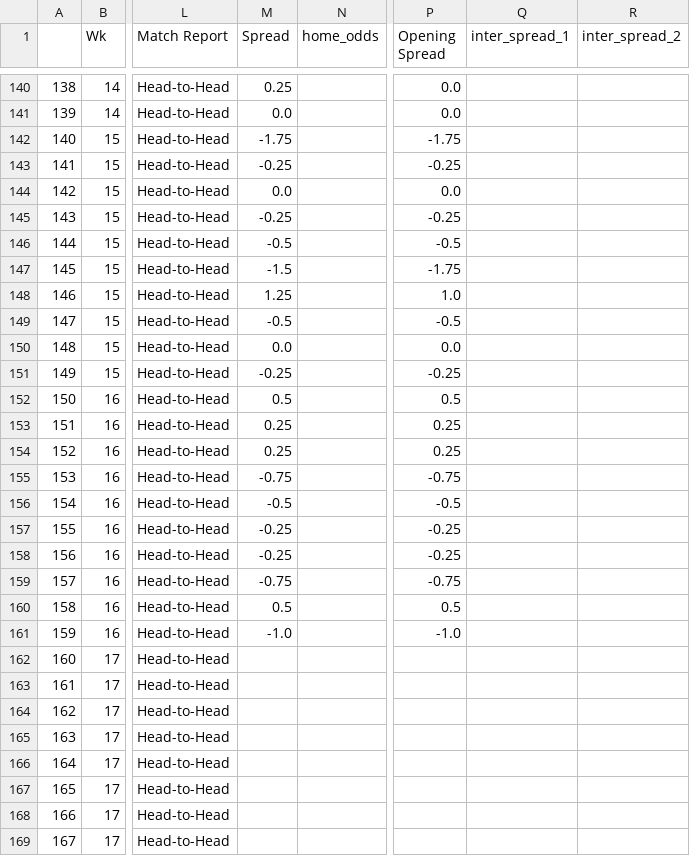
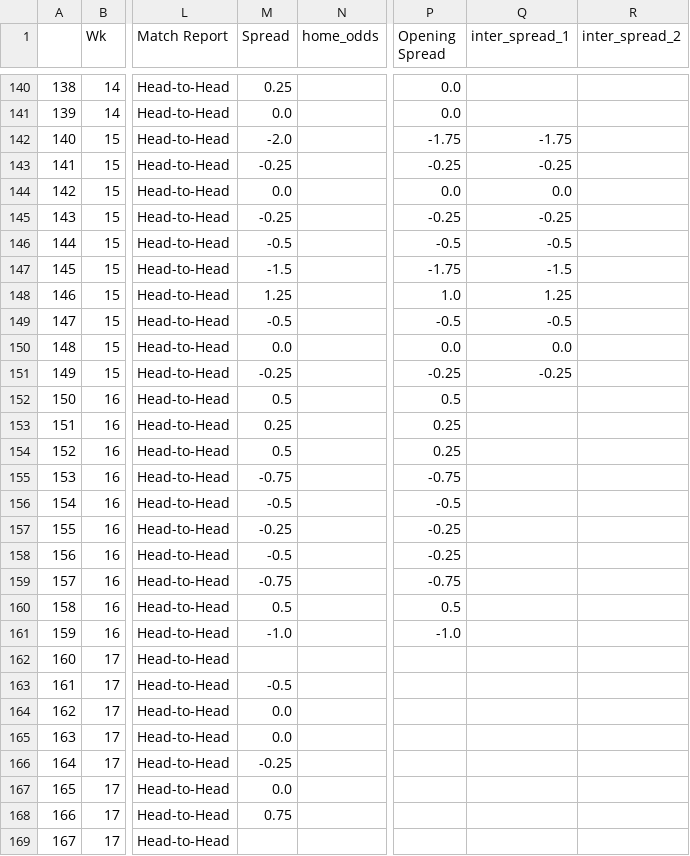
Before and after one commit to ZeNoonan/premier_league, a CSV file: la_liga_odds_2022_2023.csv, drawn as a sheet; only a part is shown, gaps mark what is left out; the diff covers the shown part only; the diff names each change by its address in the sheet, - before the commit and + after, or states it on an @@ line.

```diff
--- a/la_liga_odds_2022_2023.csv
+++ b/la_liga_odds_2022_2023.csv
-M142 (Spread): -1.75
+M142 (Spread): -2.0
-Q142 (inter_spread_1): (empty)
+Q142 (inter_spread_1): -1.75
-Q143 (inter_spread_1): (empty)
+Q143 (inter_spread_1): -0.25
-Q144 (inter_spread_1): (empty)
+Q144 (inter_spread_1): 0.0
-Q145 (inter_spread_1): (empty)
+Q145 (inter_spread_1): -0.25
-Q146 (inter_spread_1): (empty)
+Q146 (inter_spread_1): -0.5
-Q147 (inter_spread_1): (empty)
+Q147 (inter_spread_1): -1.5
-Q148 (inter_spread_1): (empty)
+Q148 (inter_spread_1): 1.25
-Q149 (inter_spread_1): (empty)
+Q149 (inter_spread_1): -0.5
-Q150 (inter_spread_1): (empty)
+Q150 (inter_spread_1): 0.0
-Q151 (inter_spread_1): (empty)
+Q151 (inter_spread_1): -0.25
-M154 (Spread): 0.25
+M154 (Spread): 0.5
-M158 (Spread): -0.25
+M158 (Spread): -0.5
-M163 (Spread): (empty)
+M163 (Spread): -0.5
-M164:M165 (Spread): (empty)
+M164:M165 (Spread): 0.0
-M166 (Spread): (empty)
+M166 (Spread): -0.25
-M167 (Spread): (empty)
+M167 (Spread): 0.0
-M168 (Spread): (empty)
+M168 (Spread): 0.75
```
Also changed, not shown: 2 edited cells elsewhere in this file, 1 other file.
